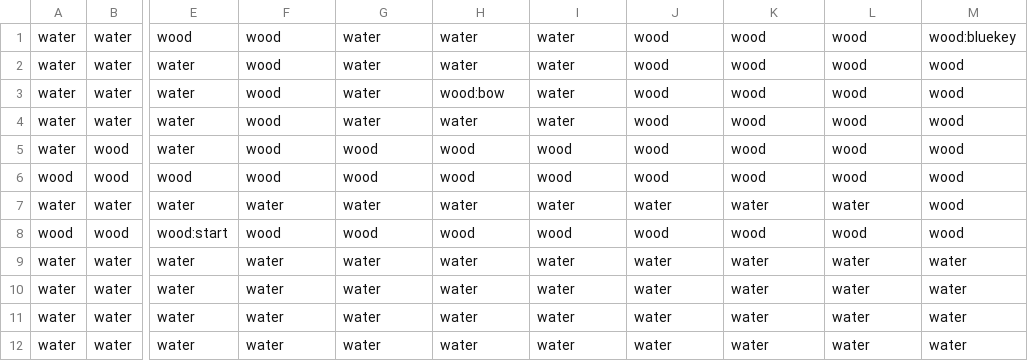
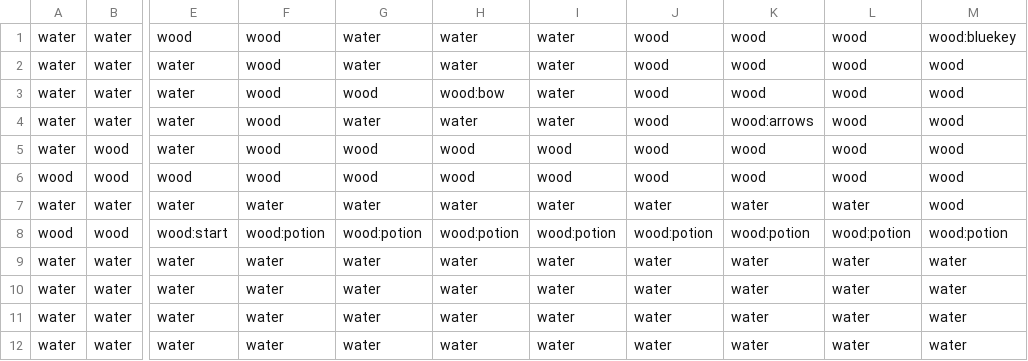
Before and after one commit to kroffo/WilsonGame, a CSV file: core/assets/room1.csv, drawn as a sheet; only a part is shown, gaps mark what is left out; the diff names each change by its address in the sheet, - before the commit and + after, or states it on an @@ line.

```diff
--- a/core/assets/room1.csv
+++ b/core/assets/room1.csv
-G3: water
+G3: wood
-K4: wood
+K4: wood:arrows
-F8: wood
+F8: wood:potion
-G8: wood
+G8: wood:potion
-H8: wood
+H8: wood:potion
-I8: wood
+I8: wood:potion
-J8: wood
+J8: wood:potion
-K8: wood
+K8: wood:potion
-L8: wood
+L8: wood:potion
-M8: wood
+M8: wood:potion
```
Also changed, not shown: 4 other files.
